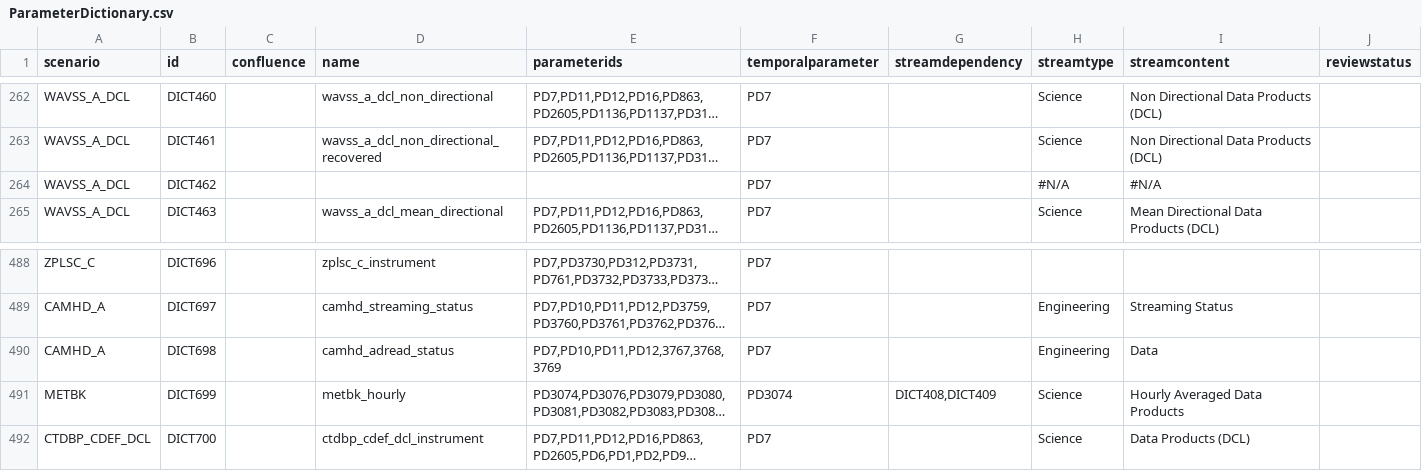
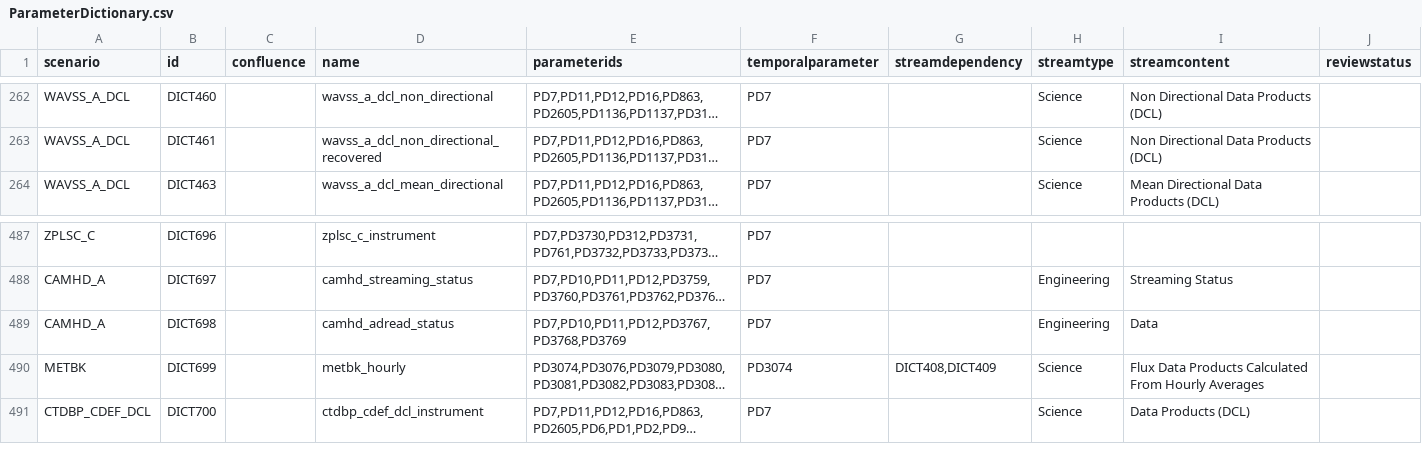
Before and after one commit to oceanobservatories/preload-database, a CSV file: csv/ParameterDictionary.csv, drawn as a sheet; only a part is shown, gaps mark what is left out; long unchanged cells end in …; removed rows and columns are numbered as before the commit, all else as after; the diff names each change by its address in the sheet, - before the commit and + after, or states it on an @@ line.

```diff
--- a/csv/ParameterDictionary.csv
+++ b/csv/ParameterDictionary.csv
-row 264: WAVSS_A_DCL | DICT462 |  |  |  | PD7 |  | #N/A | #N/A
-E489 (parameterids): PD7,PD10,PD11,PD12,3767,3768,3769
+E489 (parameterids): PD7,PD10,PD11,PD12,PD3767,PD3768,PD3769
-I490 (streamcontent): Hourly Averaged Data Products
+I490 (streamcontent): Flux Data Products Calculated From Hourly Averages
```
Also changed, not shown: csv/ParameterDefs.csv, csv/ParameterFunctions.csv, 2 other files.
